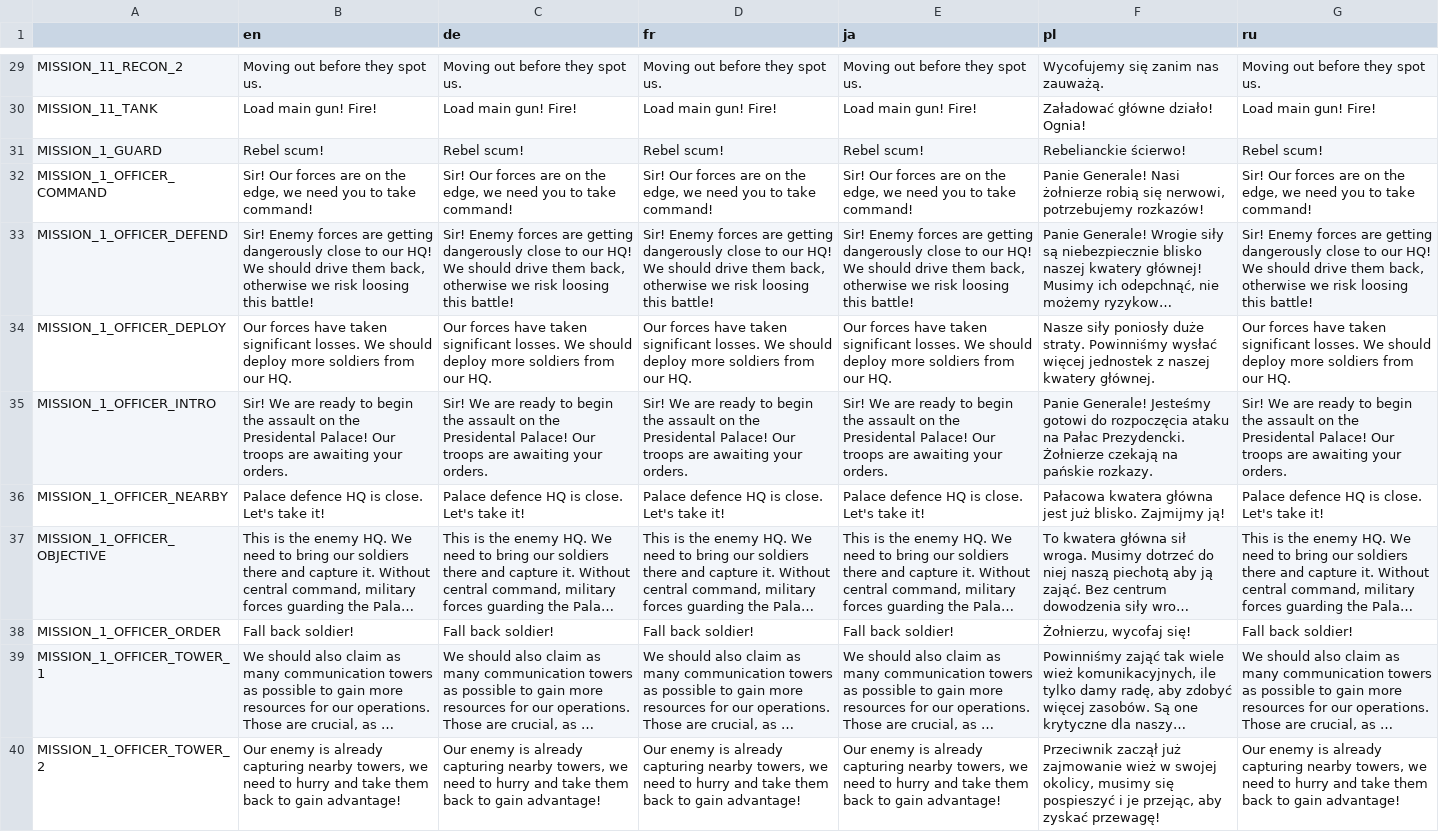
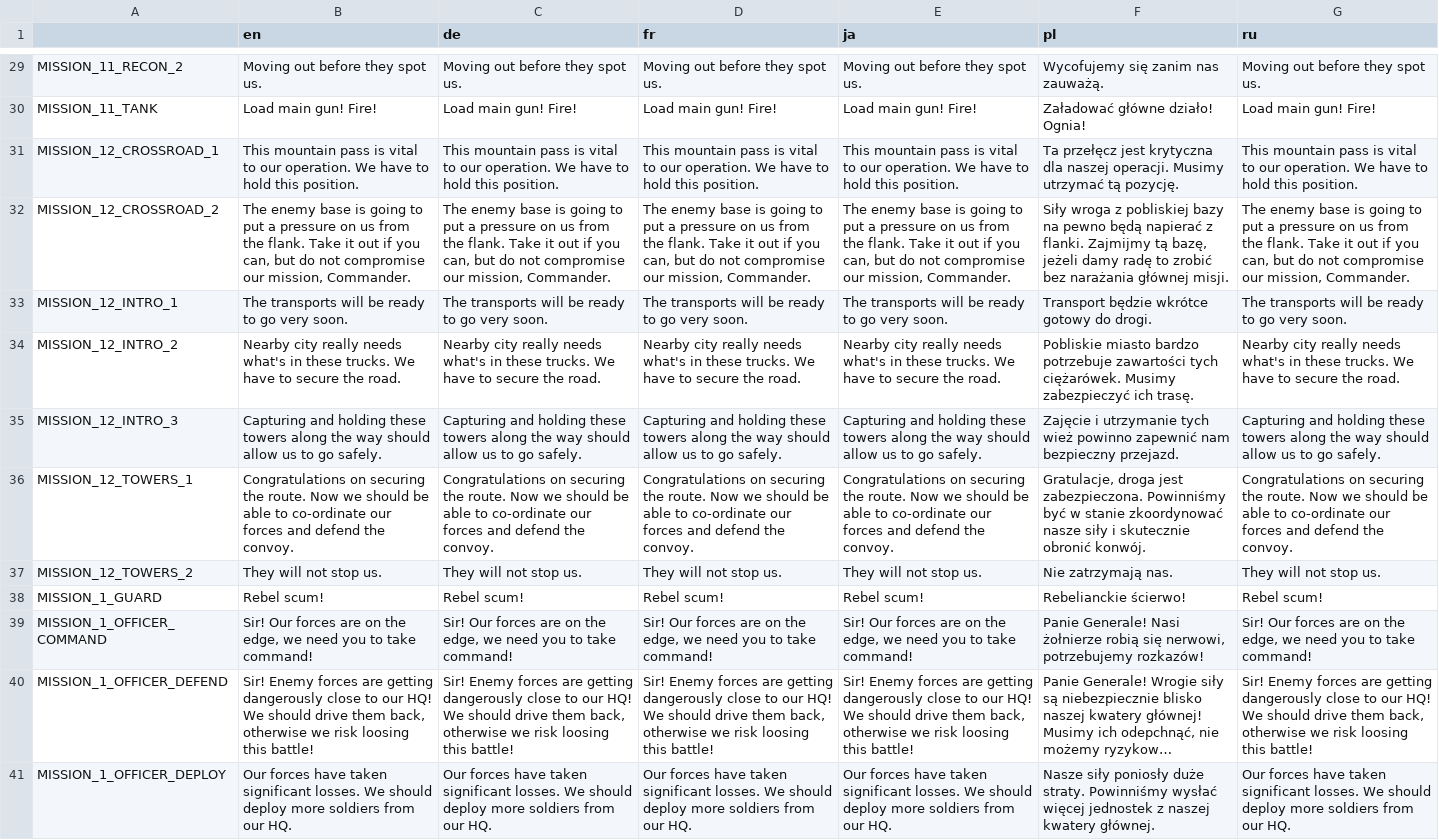
Before and after one commit to w84death/Tanks-of-Freedom, a CSV file: translations/campaigns/campaign.csv, drawn as a sheet; only a part is shown, gaps mark what is left out; the shorter side is filled out with more unchanged rows; long unchanged cells end in …; the diff names each change by its address in the sheet, - before the commit and + after, or states it on an @@ line.

Commit message:
Added scripts for Convoy campaign mission

```diff
--- a/translations/campaigns/campaign.csv
+++ b/translations/campaigns/campaign.csv
+row 31: MISSION_12_CROSSROAD_1 | This mountain pass is vital to our operation. We have to hold this position. | This mountain pass is vital to our operation. We have to hold this position. | This mountain pass is vital to our operation. We have to hold this position. | This mountain pass is vital to our operation. We have to hold this position. | Ta przełęcz jest krytyczna dla naszej operacji. Musimy utrzymać tą pozycję. | This mountain pass is vital to our operation. We have to hold this position.
+row 32: MISSION_12_CROSSROAD_2 | The enemy base is going to put a pressure on us from the flank. Take it out if you can, but do not compromise our mission, Commander. | The enemy base is going to put a pressure on us from the flank. Take it out if you can, but do not compromise our mission, Commander. | The enemy base is going to put a pressure on us from the flank. Take it out if you can, but do not compromise our mission, Commander. | The enemy base is going to put a pressure on us from the flank. Take it out if you can, but do not compromise our mission, Commander. | Siły wroga z pobliskiej bazy na pewno będą napierać z flanki. Zajmijmy tą bazę, jeżeli damy radę to zrobić bez narażania głównej misji. | The enemy base is going to put a pressure on us from the flank. Take it out if you can, but do not compromise our mission, Commander.
+row 33: MISSION_12_INTRO_1 | The transports will be ready to go very soon. | The transports will be ready to go very soon. | The transports will be ready to go very soon. | The transports will be ready to go very soon. | Transport będzie wkrótce gotowy do drogi. | The transports will be ready to go very soon.
+row 34: MISSION_12_INTRO_2 | Nearby city really needs what's in these trucks. We have to secure the road. | Nearby city really needs what's in these trucks. We have to secure the road. | Nearby city really needs what's in these trucks. We have to secure the road. | Nearby city really needs what's in these trucks. We have to secure the road. | Pobliskie miasto bardzo potrzebuje zawartości tych ciężarówek. Musimy zabezpieczyć ich trasę. | Nearby city really needs what's in these trucks. We have to secure the road.
+row 35: MISSION_12_INTRO_3 | Capturing and holding these towers along the way should allow us to go safely. | Capturing and holding these towers along the way should allow us to go safely. | Capturing and holding these towers along the way should allow us to go safely. | Capturing and holding these towers along the way should allow us to go safely. | Zajęcie i utrzymanie tych wież powinno zapewnić nam bezpieczny przejazd. | Capturing and holding these towers along the way should allow us to go safely.
+row 36: MISSION_12_TOWERS_1 | Congratulations on securing the route. Now we should be able to co-ordinate our forces and defend the convoy. | Congratulations on securing the route. Now we should be able to co-ordinate our forces and defend the convoy. | Congratulations on securing the route. Now we should be able to co-ordinate our forces and defend the convoy. | Congratulations on securing the route. Now we should be able to co-ordinate our forces and defend the convoy. | Gratulacje, droga jest zabezpieczona. Powinniśmy być w stanie zkoordynować nasze siły i skutecznie obronić konwój. | Congratulations on securing the route. Now we should be able to co-ordinate our forces and defend the convoy.
+row 37: MISSION_12_TOWERS_2 | They will not stop us. | They will not stop us. | They will not stop us. | They will not stop us. | Nie zatrzymają nas. | They will not stop us.
```
Also changed, not shown: translations/campaigns/campaign_de.csv, translations/campaigns/campaign_en.csv, 12 other files.
